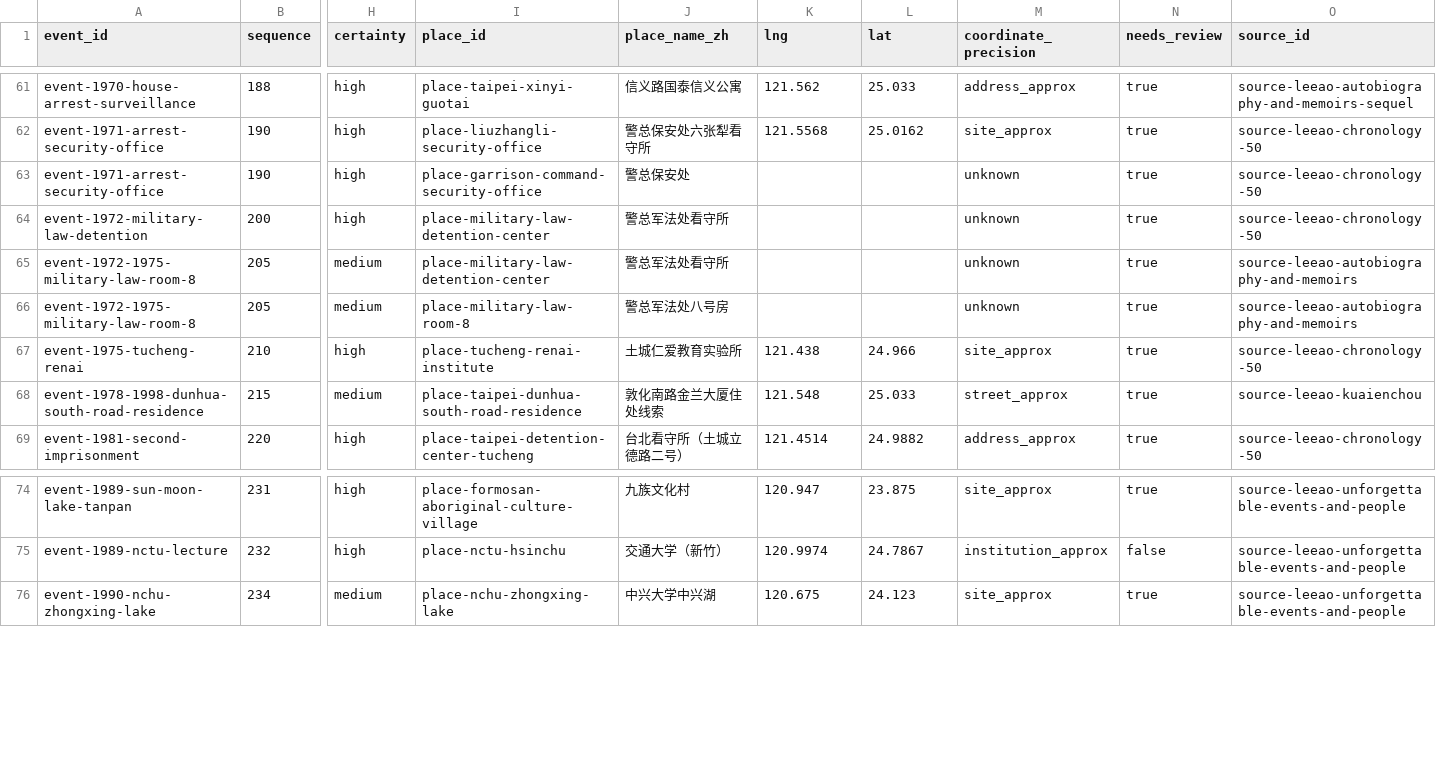
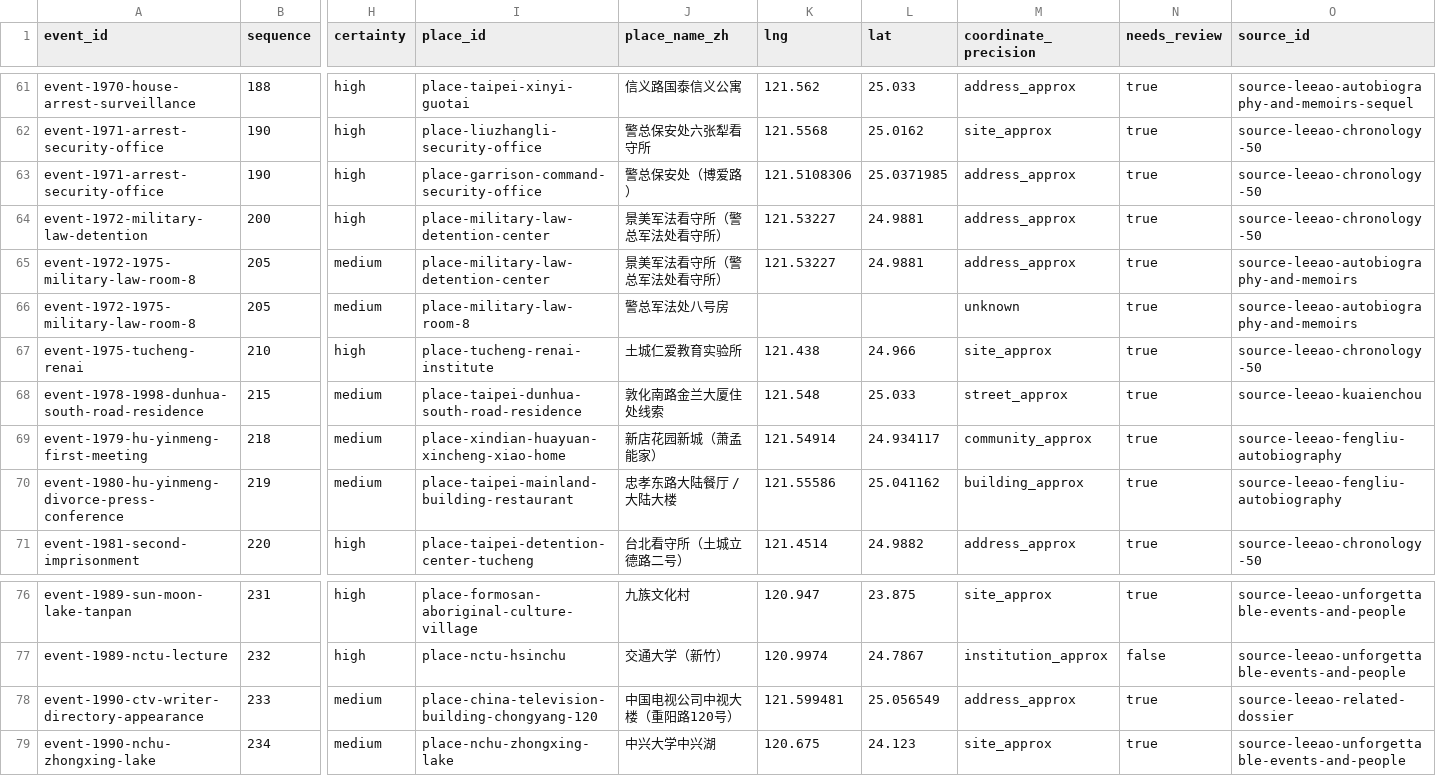
Before and after one commit to GOLGO11/leeao-map, a CSV file: data/event_places.csv, drawn as a sheet; only a part is shown, gaps mark what is left out; rows hold the shown columns only; the diff names each change by its address in the sheet, - before the commit and + after, or states it on an @@ line.

```diff
--- a/data/event_places.csv
+++ b/data/event_places.csv
-J63 (place_name_zh): 警总保安处
+J63 (place_name_zh): 警总保安处（博爱路）
-K63 (lng): (empty)
+K63 (lng): 121.5108306
-L63 (lat): (empty)
+L63 (lat): 25.0371985
-M63:M65 (coordinate_precision): unknown
+M63:M65 (coordinate_precision): address_approx
-J64:J65 (place_name_zh): 警总军法处看守所
+J64:J65 (place_name_zh): 景美军法看守所（警总军法处看守所）
-K64:K65 (lng): (empty)
+K64:K65 (lng): 121.53227
-L64:L65 (lat): (empty)
+L64:L65 (lat): 24.9881
+row 69: event-1979-hu-yinmeng-first-meeting | 218 | medium | place-xindian-huayuan-xincheng-xiao-home | 新店花园新城（萧孟能家） | 121.54914 | 24.934117 | community_approx | true | source-leeao-fengliu-autobiography
+row 70: event-1980-hu-yinmeng-divorce-press-conference | 219 | medium | place-taipei-mainland-building-restaurant | 忠孝东路大陆餐厅 / 大陆大楼 | 121.55586 | 25.041162 | building_approx | true | source-leeao-fengliu-autobiography
+row 78: event-1990-ctv-writer-directory-appearance | 233 | medium | place-china-television-building-chongyang-120 | 中国电视公司中视大楼（重阳路120号） | 121.599481 | 25.056549 | address_approx | true | source-leeao-related-dossier
```
Also changed, not shown: data/places.csv, 9 other files.
